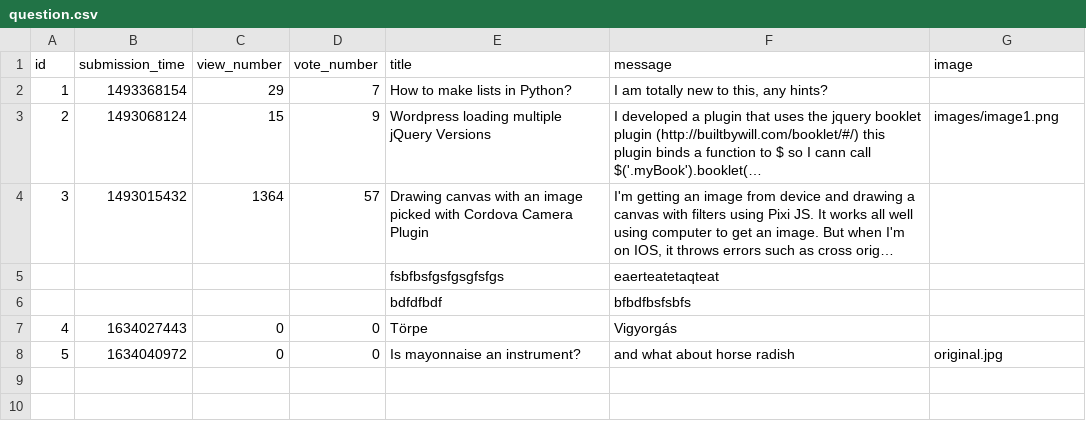
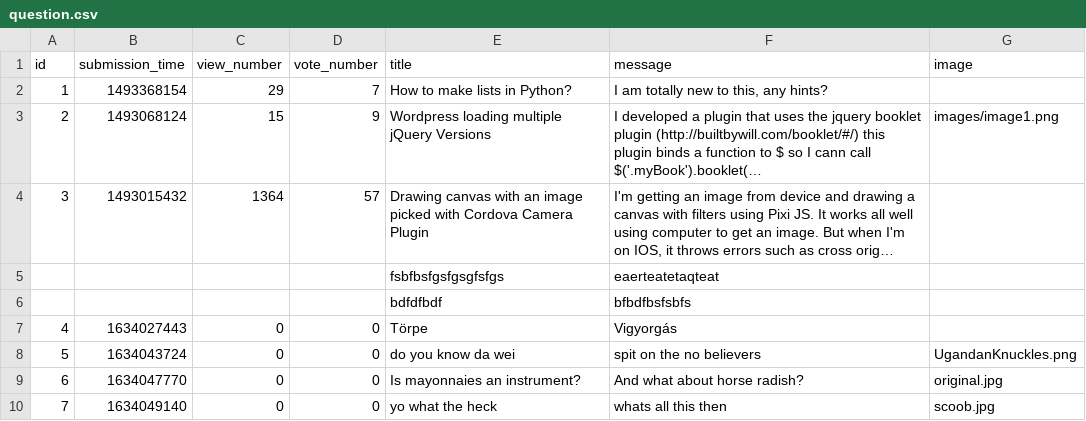
Before and after one commit to CodecoolGlobal/ask-mate-3-python-Guszti9, a CSV file: sample_data/question.csv, drawn as a sheet; long unchanged cells end in …; addresses are those after the commit; the diff names each change by its address in the sheet, - before the commit and + after, or states it on an @@ line.

Commit message:
Upload image works

```diff
--- a/sample_data/question.csv
+++ b/sample_data/question.csv
+row 8: 5 | 1634043724 | 0 | 0 | do you know da wei | spit on the no believers | UgandanKnuckles.png
@@ column A (id) renumbered in row 9 @@
-B9 (submission_time): 1634040972
+B9 (submission_time): 1634047770
-E9 (title): Is mayonnaise an instrument?
+E9 (title): Is mayonnaies an instrument?
-F9 (message): and what about horse radish
+F9 (message): And what about horse radish?
+row 10: 7 | 1634049140 | 0 | 0 | yo what the heck | whats all this then | scoob.jpg
```
Also changed, not shown: 8 other files.
